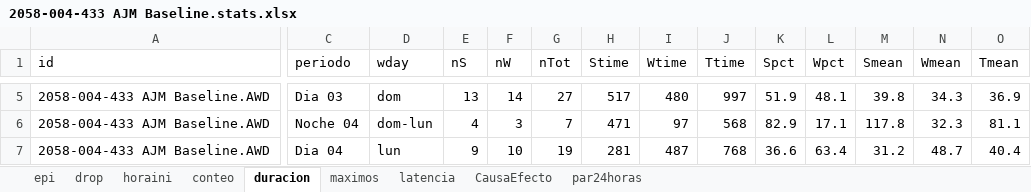
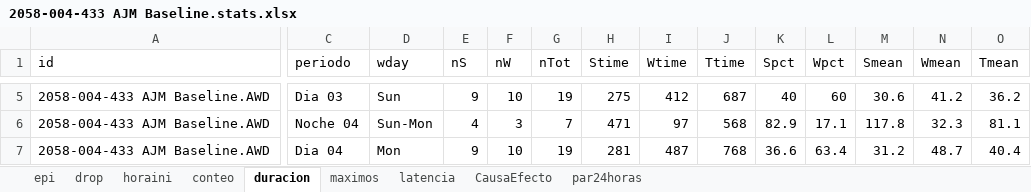
Before and after one commit to olitroski/Actigrafia, an Excel workbook: testfolder/2058-004-433 AJM Baseline.stats.xlsx, sheet duracion, drawn as a sheet; only a part is shown, gaps mark what is left out; values as stored, in another font and other column widths than the file's, no borders; the diff covers the shown part only; the diff names each change by its address in the sheet, - before the commit and + after, or states it on an @@ line.

```diff
--- a/testfolder/2058-004-433 AJM Baseline.stats.xlsx (sheet duracion)
+++ b/testfolder/2058-004-433 AJM Baseline.stats.xlsx (sheet duracion)
-D5 (wday): dom
+D5 (wday): Sun
-E5 (nS): 13
+E5 (nS): 9
-F5 (nW): 14
+F5 (nW): 10
-G5 (nTot): 27
+G5 (nTot): 19
-H5 (Stime): 517
+H5 (Stime): 275
-I5 (Wtime): 480
+I5 (Wtime): 412
-J5 (Ttime): 997
+J5 (Ttime): 687
-K5 (Spct): 51.9
+K5 (Spct): 40
-L5 (Wpct): 48.1
+L5 (Wpct): 60
-M5 (Smean): 39.8
+M5 (Smean): 30.6
-N5 (Wmean): 34.3
+N5 (Wmean): 41.2
-O5 (Tmean): 36.9
+O5 (Tmean): 36.2
-D6 (wday): dom-lun
+D6 (wday): Sun-Mon
-D7 (wday): lun
+D7 (wday): Mon
```
Also changed, not shown: 99 edited cells elsewhere in this sheet, sheet epi, sheet conteo, sheet par24horas, sheet latencia, sheet maximos, sheet horaini, testfolder/2058-002-298 MLR Baseline.stats.xlsx, testfolder/EstadisticasGlobales.xlsx, 33 other files.
